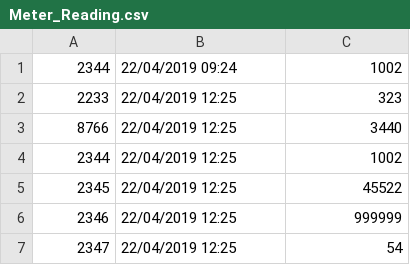
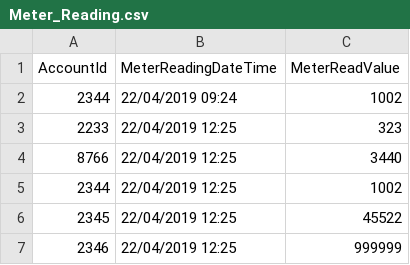
Before and after one commit to sgopiani/ensek-technical, a CSV file: Meter_Reading.csv, drawn as a sheet; only a part is shown; the shorter side is filled out with more unchanged rows; the diff names each change by its address in the sheet, - before the commit and + after, or states it on an @@ line.

```diff
--- a/Meter_Reading.csv
+++ b/Meter_Reading.csv
+row 1: AccountId | MeterReadingDateTime | MeterReadValue
```
Also changed, not shown: 12 other files.
